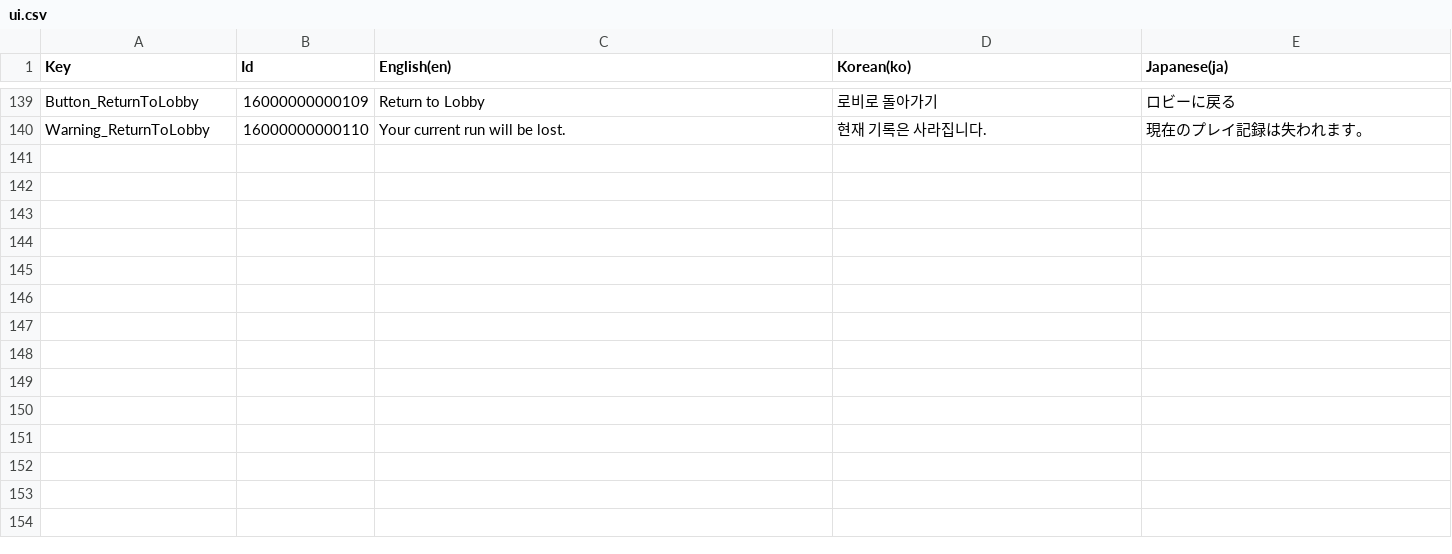
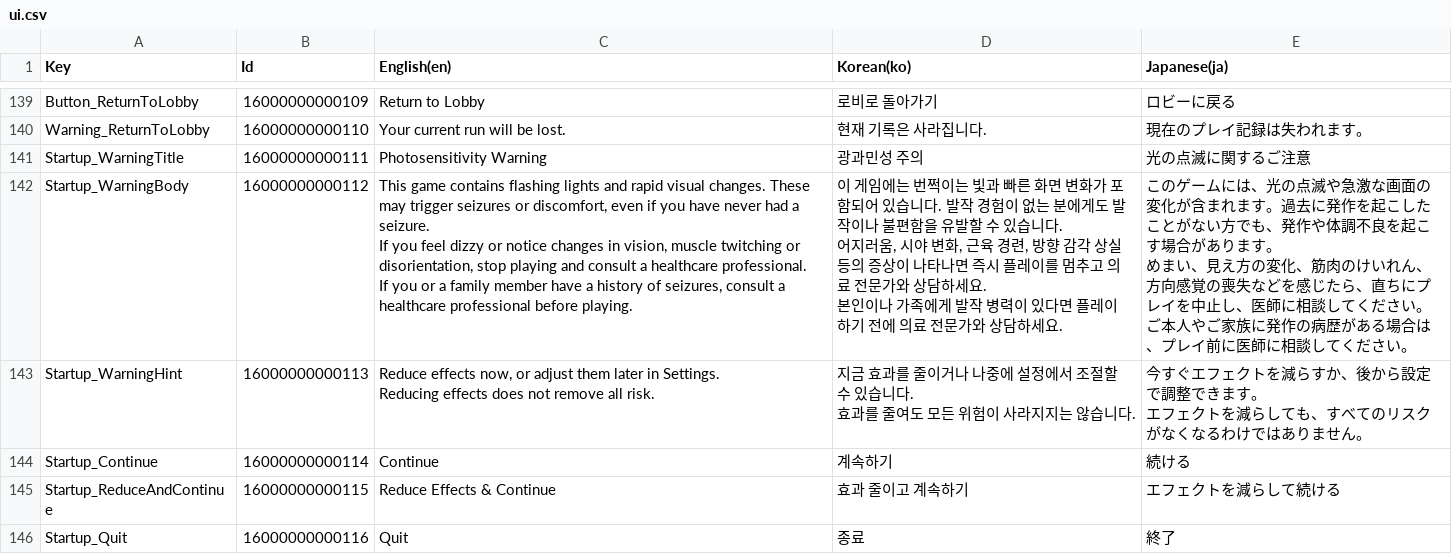
Before and after one commit to dr7007/BALL-A-RETRO-Dev, a CSV file: Assets/Resources/ui.csv, drawn as a sheet; only a part is shown, gaps mark what is left out; ↵ is a line break in a cell; the diff names each change by its address in the sheet, - before the commit and + after, or states it on an @@ line.

Commit message:
feat(accessibility): show a localized photosensitivity notice before the lobby

```diff
--- a/Assets/Resources/ui.csv
+++ b/Assets/Resources/ui.csv
+row 141: Startup_WarningTitle | 16000000000111 | Photosensitivity Warning | 광과민성 주의 | 光の点滅に関するご注意
+row 142: Startup_WarningBody | 16000000000112 | This game contains flashing lights and rapid visual changes. These may trigger seizures or discomfort, even if you have never had a seizure. ↵ If you feel dizzy or notice changes in vision, muscle twitching or disorientation, stop playing and consult a healthcare professional. ↵ If you or a family member have a history of seizures, consult a healthcare professional before playing. | 이 게임에는 번쩍이는 빛과 빠른 화면 변화가 포함되어 있습니다. 발작 경험이 없는 분에게도 발작이나 불편함을 유발할 수 있습니다. ↵ 어지러움, 시야 변화, 근육 경련, 방향 감각 상실 등의 증상이 나타나면 즉시 플레이를 멈추고 의료 전문가와 상담하세요. ↵ 본인이나 가족에게 발작 병력이 있다면 플레이하기 전에 의료 전문가와 상담하세요. | このゲームには、光の点滅や急激な画面の変化が含まれます。過去に発作を起こしたことがない方でも、発作や体調不良を起こす場合があります。 ↵ めまい、見え方の変化、筋肉のけいれん、方向感覚の喪失などを感じたら、直ちにプレイを中止し、医師に相談してください。 ↵ ご本人やご家族に発作の病歴がある場合は、プレイ前に医師に相談してください。
+row 143: Startup_WarningHint | 16000000000113 | Reduce effects now, or adjust them later in Settings. ↵ Reducing effects does not remove all risk. | 지금 효과를 줄이거나 나중에 설정에서 조절할 수 있습니다. ↵ 효과를 줄여도 모든 위험이 사라지지는 않습니다. | 今すぐエフェクトを減らすか、後から設定で調整できます。 ↵ エフェクトを減らしても、すべてのリスクがなくなるわけではありません。
+row 144: Startup_Continue | 16000000000114 | Continue | 계속하기 | 続ける
+row 145: Startup_ReduceAndContinue | 16000000000115 | Reduce Effects & Continue | 효과 줄이고 계속하기 | エフェクトを減らして続ける
+row 146: Startup_Quit | 16000000000116 | Quit | 종료 | 終了
```
Also changed, not shown: 14 other files.
